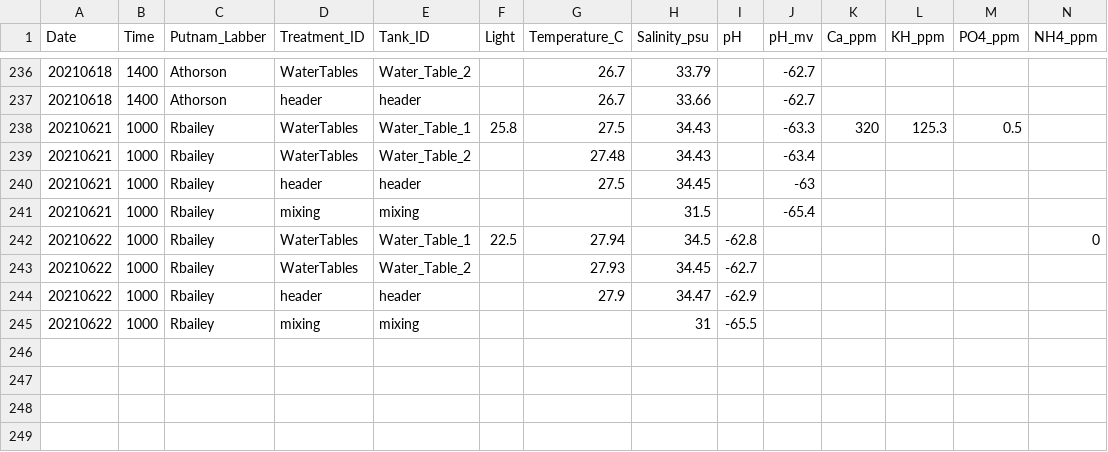
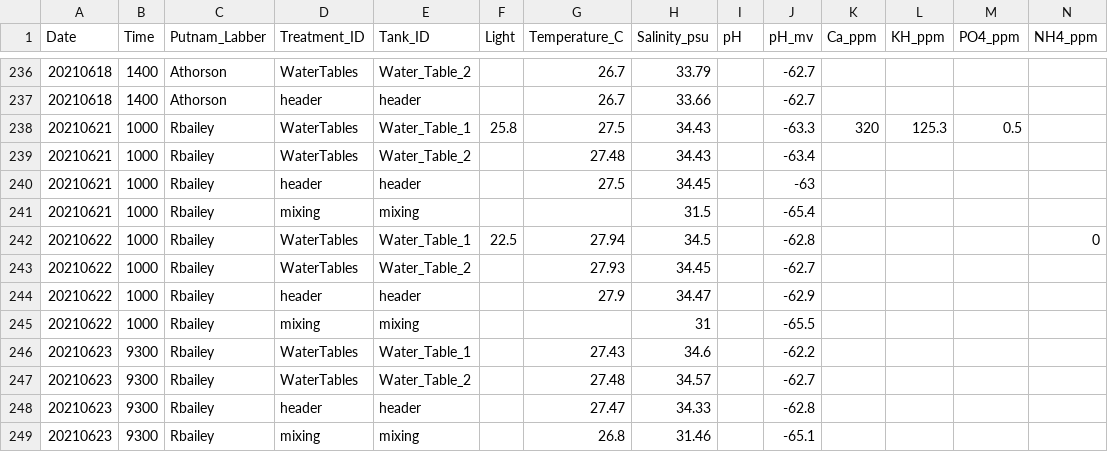
Before and after one commit to Putnam-Lab/Lab_Management, a CSV file: Lab_Resourses/CBLS_Aquarium_WQ_Tracking/CBLS_watertables_waterquality_tracking.csv, drawn as a sheet; only a part is shown, gaps mark what is left out; rows hold the shown columns only; the diff names each change by its address in the sheet, - before the commit and + after, or states it on an @@ line.

```diff
--- a/Lab_Resourses/CBLS_Aquarium_WQ_Tracking/CBLS_watertables_waterquality_tracking.csv
+++ b/Lab_Resourses/CBLS_Aquarium_WQ_Tracking/CBLS_watertables_waterquality_tracking.csv
-I242 (pH): -62.8
+I242 (pH): (empty)
-J242 (pH_mv): (empty)
+J242 (pH_mv): -62.8
-I243 (pH): -62.7
+I243 (pH): (empty)
-J243 (pH_mv): (empty)
+J243 (pH_mv): -62.7
-I244 (pH): -62.9
+I244 (pH): (empty)
-J244 (pH_mv): (empty)
+J244 (pH_mv): -62.9
-I245 (pH): -65.5
+I245 (pH): (empty)
-J245 (pH_mv): (empty)
+J245 (pH_mv): -65.5
+row 246: 20210623 | 9300 | Rbailey | WaterTables | Water_Table_1 |  | 27.43 | 34.6 |  | -62.2
+row 247: 20210623 | 9300 | Rbailey | WaterTables | Water_Table_2 |  | 27.48 | 34.57 |  | -62.7
+row 248: 20210623 | 9300 | Rbailey | header | header |  | 27.47 | 34.33 |  | -62.8
+row 249: 20210623 | 9300 | Rbailey | mixing | mixing |  | 26.8 | 31.46 |  | -65.1
```
Also changed, not shown: 3 other files.
